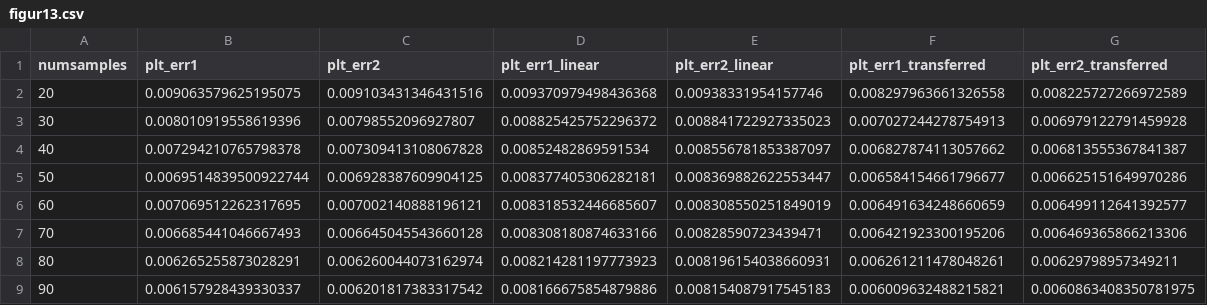
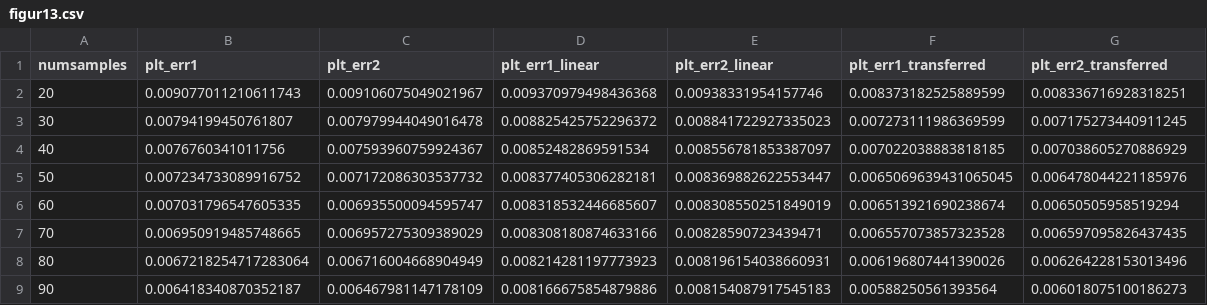
Before and after one commit to AydarAkhmetzyanov/Deep-Learning-based-cable-driven-robot-kinematics--error-compensation-with-Transfer-Learning, a CSV file: figur13.csv, drawn as a sheet; only a part is shown; the diff covers the shown part only.

```diff
--- a/figur13.csv
+++ b/figur13.csv
@@ -1,9 +1,9 @@
 numsamples,plt_err1,plt_err2,plt_err1_linear,plt_err2_linear,plt_err1_transferred,plt_err2_transferred
-20,0.009063579625195075,0.009103431346431516,0.009370979498436368,0.00938331954157746,0.008297963661326558,0.008225727266972589
-30,0.008010919558619396,0.00798552096927807,0.008825425752296372,0.008841722927335023,0.007027244278754913,0.006979122791459928
-40,0.007294210765798378,0.007309413108067828,0.00852482869591534,0.008556781853387097,0.006827874113057662,0.006813555367841387
-50,0.0069514839500922744,0.006928387609904125,0.008377405306282181,0.008369882622553447,0.006584154661796677,0.006625151649970286
-60,0.007069512262317695,0.007002140888196121,0.008318532446685607,0.008308550251849019,0.006491634248660659,0.006499112641392577
-70,0.006685441046667493,0.006645045543660128,0.008308180874633166,0.00828590723439471,0.006421923300195206,0.006469365866213306
-80,0.006265255873028291,0.006260044073162974,0.008214281197773923,0.008196154038660931,0.006261211478048261,0.00629798957349211
-90,0.006157928439330337,0.006201817383317542,0.008166675854879886,0.008154087917545183,0.006009632488215821,0.0060863408350781975
+20,0.009077011210611743,0.009106075049021967,0.009370979498436368,0.00938331954157746,0.008373182525889599,0.008336716928318251
+30,0.00794199450761807,0.007979944049016478,0.008825425752296372,0.008841722927335023,0.007273111986369599,0.007175273440911245
+40,0.0076760341011756,0.007593960759924367,0.00852482869591534,0.008556781853387097,0.007022038883818185,0.007038605270886929
+50,0.007234733089916752,0.007172086303537732,0.008377405306282181,0.008369882622553447,0.0065069639431065045,0.006478044221185976
+60,0.007031796547605335,0.006935500094595747,0.008318532446685607,0.008308550251849019,0.006513921690238674,0.00650505958519294
+70,0.006950919485748665,0.006957275309389029,0.008308180874633166,0.00828590723439471,0.006557073857323528,0.006597095826437435
+80,0.0067218254717283064,0.006716004668904949,0.008214281197773923,0.008196154038660931,0.006196807441390026,0.006264228153013496
+90,0.006418340870352187,0.006467981147178109,0.008166675854879886,0.008154087917545183,0.00588250561393564,0.006018075100186273
```
Also changed, not shown: 28 edited cells elsewhere in this file, figure12.csv, figure8.csv, 2 other files.
